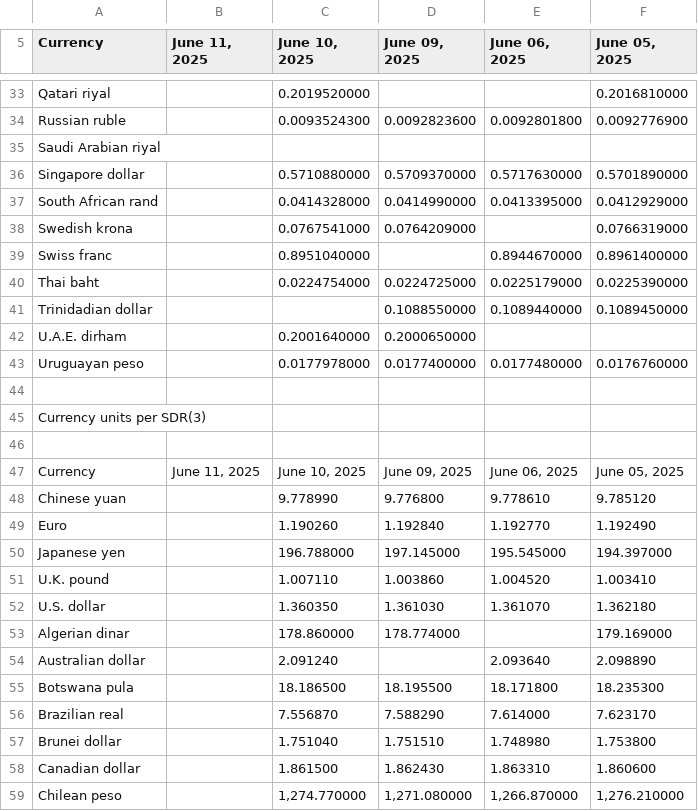
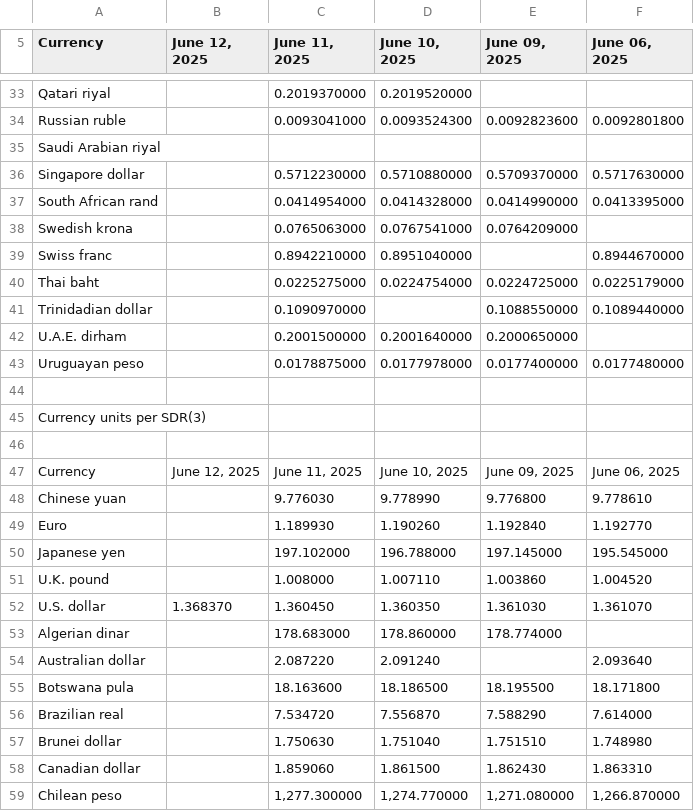
Before and after one commit to instant-solutions/quarkus-moneta-data, a TSV file: imf.tsv, drawn as a sheet; only a part is shown, gaps mark what is left out; removed rows and columns are numbered as before the commit, all else as after; the diff covers the shown part only; the diff names each change by its address in the sheet, - before the commit and + after, or states it on an @@ line.

```diff
--- a/imf.tsv
+++ b/imf.tsv
+column B (June 12, 2025), rows 47-52: June 12, 2025 |  |  |  |  | 1.368370
-column F (June 05, 2025), rows 33-59: 0.2016810000 | 0.0092776900 |  | 0.5701890000 | 0.0412929000 | 0.0766319000 | 0.8961400000 | 0.0225390000 | 0.1089450000 |  | 0.0176760000 |  |  |  | June 05, 2025 | 9.785120 | 1.192490 | 194.397000 | 1.003410 | 1.362180 | 179.169000 | 2.098890 | 18.235300 | 7.623170 | 1.753800 | 1.860600 | 1,276.210000
-C33 (June 11, 2025): (empty)
+C33 (June 11, 2025): 0.2019370000
-C34 (June 11, 2025): (empty)
+C34 (June 11, 2025): 0.0093041000
-C36 (June 11, 2025): (empty)
+C36 (June 11, 2025): 0.5712230000
-C37 (June 11, 2025): (empty)
+C37 (June 11, 2025): 0.0414954000
-C38 (June 11, 2025): (empty)
+C38 (June 11, 2025): 0.0765063000
-C39 (June 11, 2025): (empty)
+C39 (June 11, 2025): 0.8942210000
-C40 (June 11, 2025): (empty)
+C40 (June 11, 2025): 0.0225275000
-C41 (June 11, 2025): (empty)
+C41 (June 11, 2025): 0.1090970000
-C42 (June 11, 2025): (empty)
+C42 (June 11, 2025): 0.2001500000
-C43 (June 11, 2025): (empty)
+C43 (June 11, 2025): 0.0178875000
-C48 (June 11, 2025): (empty)
+C48 (June 11, 2025): 9.776030
-C49 (June 11, 2025): (empty)
+C49 (June 11, 2025): 1.189930
-C50 (June 11, 2025): (empty)
+C50 (June 11, 2025): 197.102000
-C51 (June 11, 2025): (empty)
+C51 (June 11, 2025): 1.008000
-C52 (June 11, 2025): (empty)
+C52 (June 11, 2025): 1.360450
-C53 (June 11, 2025): (empty)
+C53 (June 11, 2025): 178.683000
-C54 (June 11, 2025): (empty)
+C54 (June 11, 2025): 2.087220
-C55 (June 11, 2025): (empty)
+C55 (June 11, 2025): 18.163600
-C56 (June 11, 2025): (empty)
+C56 (June 11, 2025): 7.534720
-C57 (June 11, 2025): (empty)
+C57 (June 11, 2025): 1.750630
-C58 (June 11, 2025): (empty)
+C58 (June 11, 2025): 1.859060
-C59 (June 11, 2025): (empty)
+C59 (June 11, 2025): 1,277.300000
```
Also changed, not shown: 50 edited cells elsewhere in this file.
